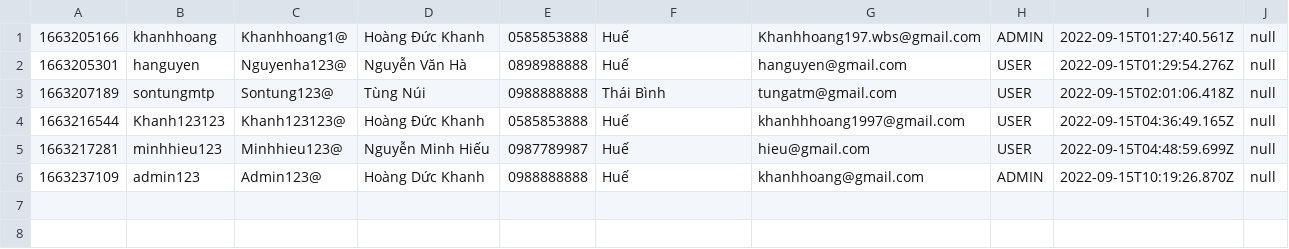
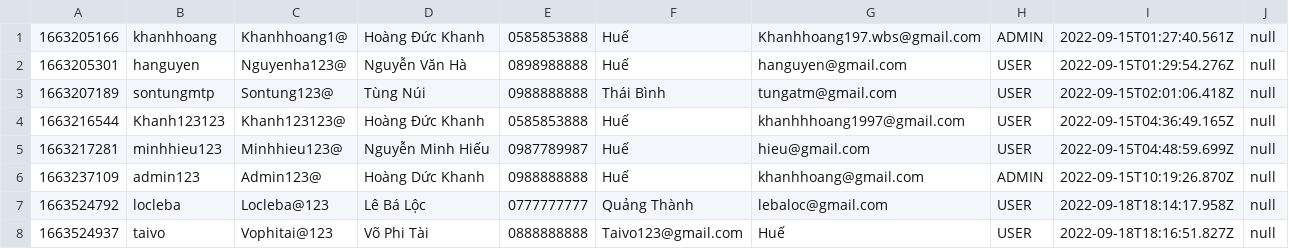
Before and after one commit to khanhhoang197/Solar_Lights, a CSV file: SolarLightsShop/data/users.csv, drawn as a sheet; the diff names each change by its address in the sheet, - before the commit and + after, or states it on an @@ line.

```diff
--- a/SolarLightsShop/data/users.csv
+++ b/SolarLightsShop/data/users.csv
+row 7: 1663524792 | locleba | Locleba@123 | Lê Bá Lộc | 0777777777 | Quảng Thành | lebaloc@gmail.com | USER | 2022-09-18T18:14:17.958Z | null
+row 8: 1663524937 | taivo | Vophitai@123 | Võ Phi Tài | 0888888888 | Taivo123@gmail.com | Huế | USER | 2022-09-18T18:16:51.827Z | null
```
Also changed, not shown: 16 other files.
